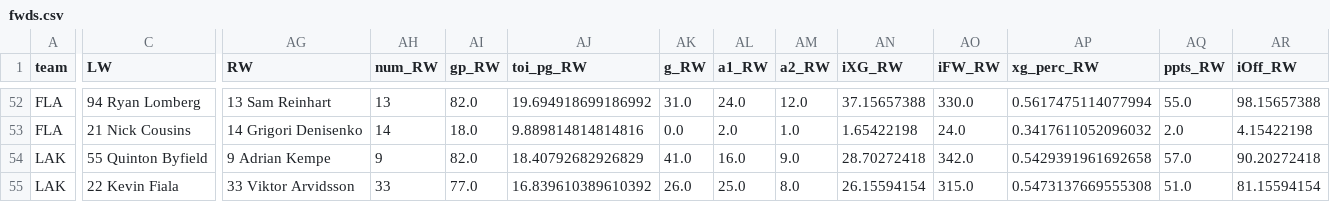
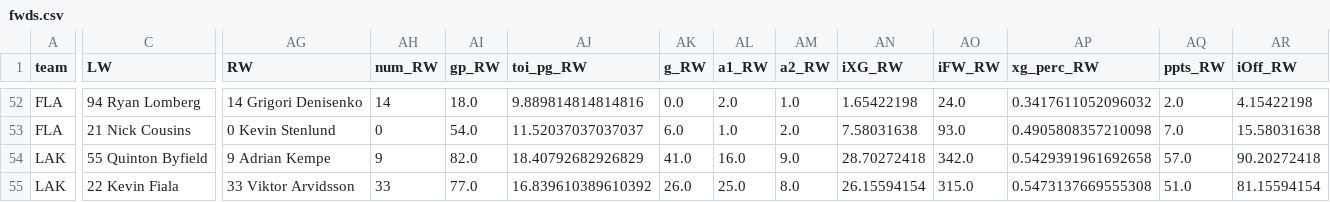
Before and after one commit to cassario/matchupData, a CSV file: fwds.csv, drawn as a sheet; only a part is shown, gaps mark what is left out; the diff covers the shown part only; the diff names each change by its address in the sheet, - before the commit and + after, or states it on an @@ line.

```diff
--- a/fwds.csv
+++ b/fwds.csv
-AG52 (RW): 13 Sam Reinhart
+AG52 (RW): 14 Grigori Denisenko
-AH52 (num_RW): 13
+AH52 (num_RW): 14
-AI52 (gp_RW): 82.0
+AI52 (gp_RW): 18.0
-AJ52 (toi_pg_RW): 19.694918699186992
+AJ52 (toi_pg_RW): 9.889814814814816
-AK52 (g_RW): 31.0
+AK52 (g_RW): 0.0
-AL52 (a1_RW): 24.0
+AL52 (a1_RW): 2.0
-AM52 (a2_RW): 12.0
+AM52 (a2_RW): 1.0
-AN52 (iXG_RW): 37.15657388
+AN52 (iXG_RW): 1.65422198
-AO52 (iFW_RW): 330.0
+AO52 (iFW_RW): 24.0
-AP52 (xg_perc_RW): 0.5617475114077994
+AP52 (xg_perc_RW): 0.3417611052096032
-AQ52 (ppts_RW): 55.0
+AQ52 (ppts_RW): 2.0
-AR52 (iOff_RW): 98.15657388
+AR52 (iOff_RW): 4.15422198
-AG53 (RW): 14 Grigori Denisenko
+AG53 (RW): 0 Kevin Stenlund
-AH53 (num_RW): 14
+AH53 (num_RW): 0
-AI53 (gp_RW): 18.0
+AI53 (gp_RW): 54.0
-AJ53 (toi_pg_RW): 9.889814814814816
+AJ53 (toi_pg_RW): 11.52037037037037
-AK53 (g_RW): 0.0
+AK53 (g_RW): 6.0
-AL53 (a1_RW): 2.0
+AL53 (a1_RW): 1.0
-AM53 (a2_RW): 1.0
+AM53 (a2_RW): 2.0
-AN53 (iXG_RW): 1.65422198
+AN53 (iXG_RW): 7.58031638
-AO53 (iFW_RW): 24.0
+AO53 (iFW_RW): 93.0
-AP53 (xg_perc_RW): 0.3417611052096032
+AP53 (xg_perc_RW): 0.4905808357210098
-AQ53 (ppts_RW): 2.0
+AQ53 (ppts_RW): 7.0
-AR53 (iOff_RW): 4.15422198
+AR53 (iOff_RW): 15.58031638
```
Also changed, not shown: 50 edited cells elsewhere in this file, df.csv, signings_archive.csv.
